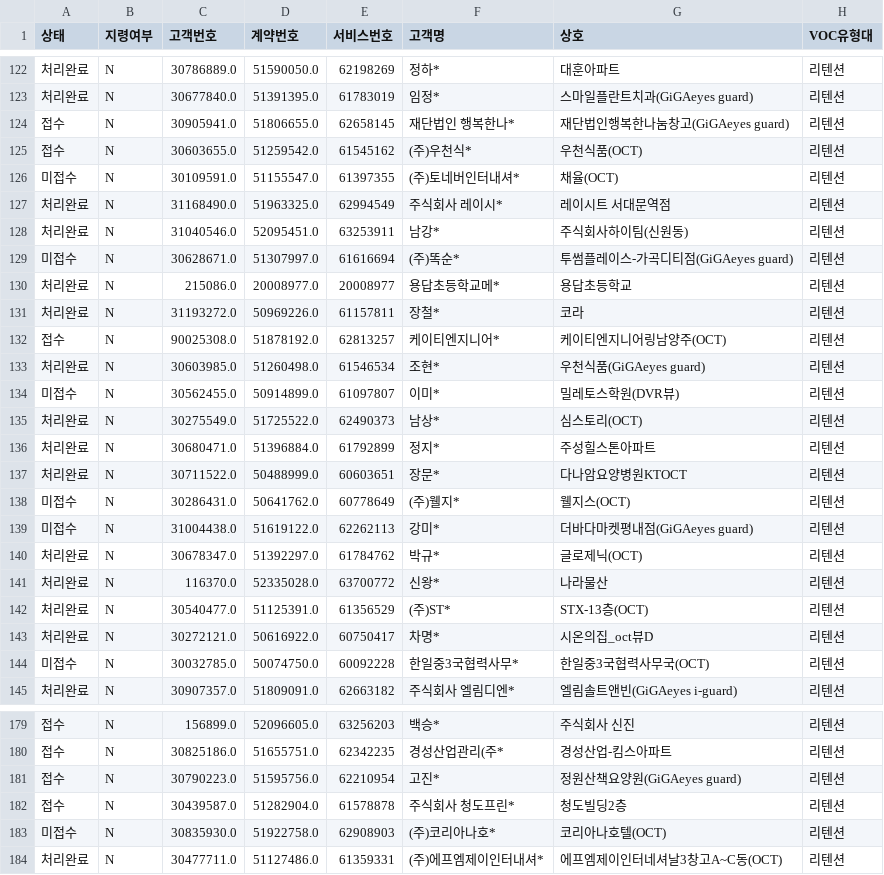
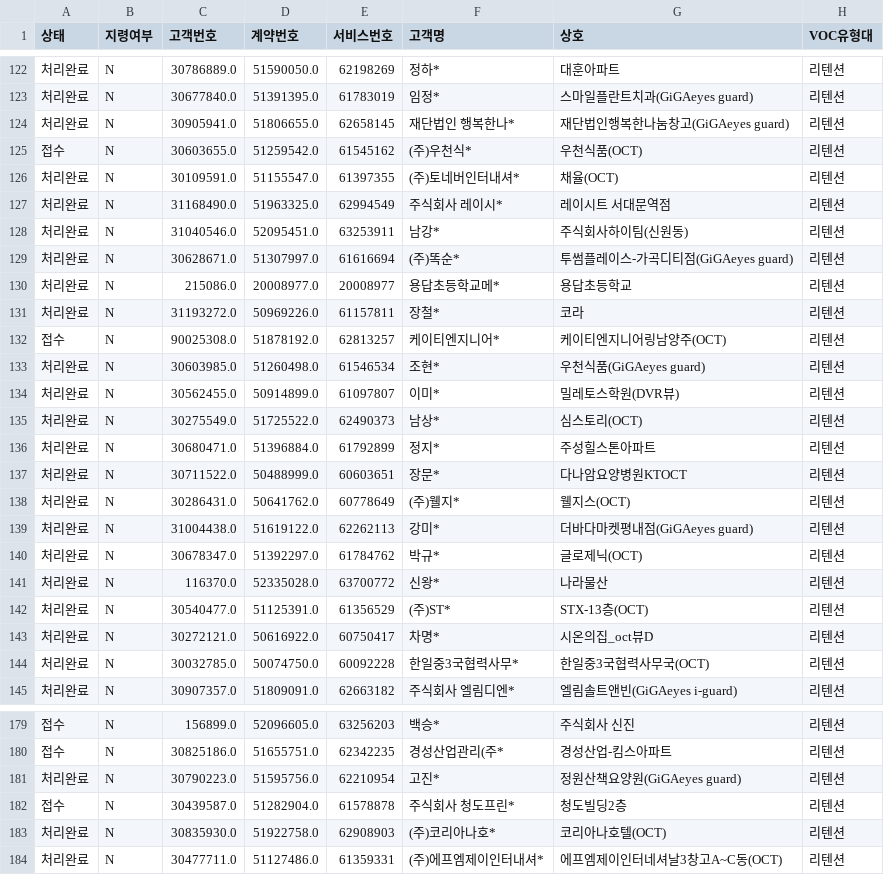
Before and after one commit to bough38-web/retention-dashboard, a CSV file: voc.csv, drawn as a sheet; only a part is shown, gaps mark what is left out; the diff covers the shown part only; the diff names each change by its address in the sheet, - before the commit and + after, or states it on an @@ line.

```diff
--- a/voc.csv
+++ b/voc.csv
-A124 (상태): 접수
+A124 (상태): 처리완료
-A126 (상태): 미접수
+A126 (상태): 처리완료
-A129 (상태): 미접수
+A129 (상태): 처리완료
-A134 (상태): 미접수
+A134 (상태): 처리완료
-A138:A139 (상태): 미접수
+A138:A139 (상태): 처리완료
-A144 (상태): 미접수
+A144 (상태): 처리완료
-A181 (상태): 접수
+A181 (상태): 처리완료
-A183 (상태): 미접수
+A183 (상태): 처리완료
```
Also changed, not shown: 42 edited cells elsewhere in this file, 1 other file.
